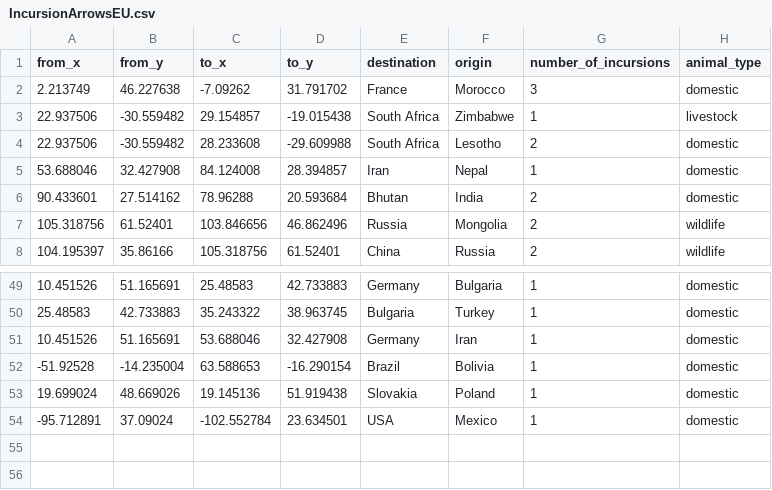
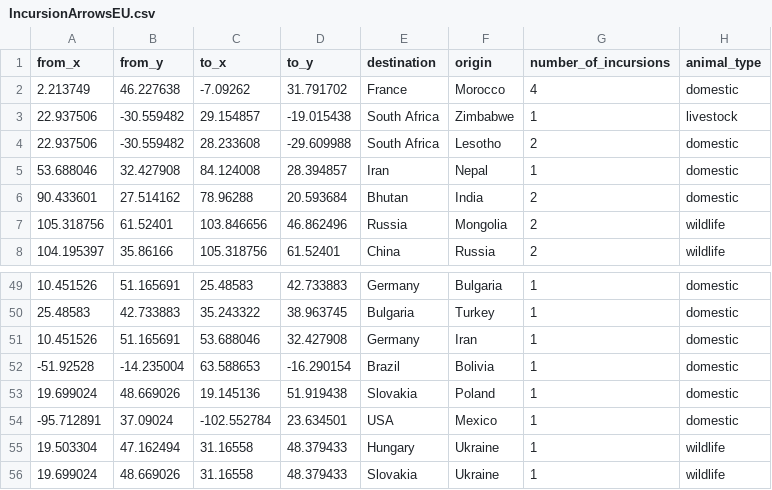
Before and after one commit to miravayuson/Sysrev_incursions, a CSV file: R/data/IncursionArrowsEU.csv, drawn as a sheet; only a part is shown, gaps mark what is left out; the diff names each change by its address in the sheet, - before the commit and + after, or states it on an @@ line.

```diff
--- a/R/data/IncursionArrowsEU.csv
+++ b/R/data/IncursionArrowsEU.csv
-G2 (number_of_incursions): 3
+G2 (number_of_incursions): 4
+row 55: 19.503304 | 47.162494 | 31.16558 | 48.379433 | Hungary | Ukraine | 1 | wildlife
+row 56: 19.699024 | 48.669026 | 31.16558 | 48.379433 | Slovakia | Ukraine | 1 | wildlife
```
Also changed, not shown: R/data/IncursionArrows.csv, R/data/IncursionRecord.csv, 3 other files.
